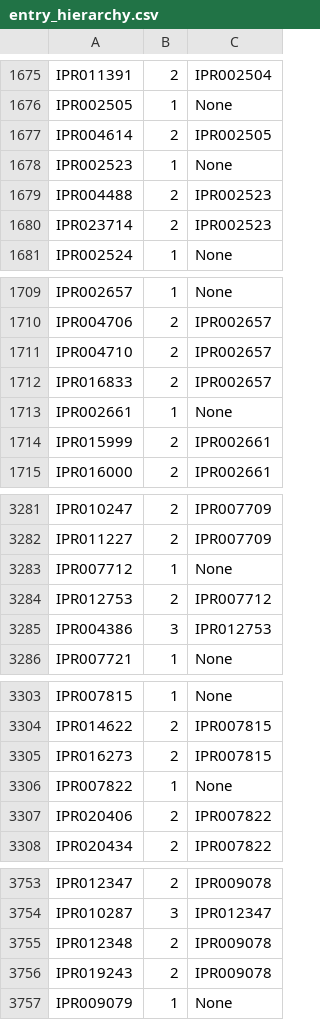
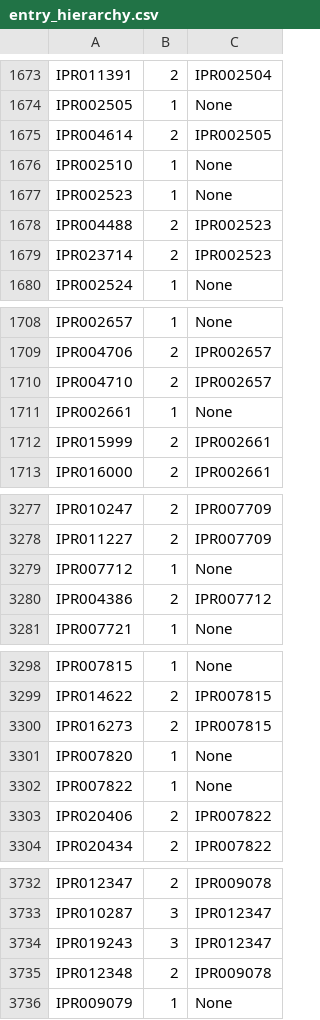
Before and after one commit to ebi-pf-team/interproscan, a CSV file: core/web/src/main/resources/entry_hierarchy.csv, drawn as a sheet; only a part is shown, gaps mark what is left out; the diff covers the shown part only.

```diff
--- a/core/web/src/main/resources/entry_hierarchy.csv
+++ b/core/web/src/main/resources/entry_hierarchy.csv
@@ -1677,2 +1675,3 @@ IPR002505, 1, None
 IPR004614, 2, IPR002505
+IPR002510, 1, None
 IPR002523, 1, None
@@ -1711,3 +1710,2 @@ IPR004706, 2, IPR002657
 IPR004710, 2, IPR002657
-IPR016833, 2, IPR002657
 IPR002661, 1, None
@@ -3283,4 +3279,3 @@ IPR011227, 2, IPR007709
 IPR007712, 1, None
-IPR012753, 2, IPR007712
-IPR004386, 3, IPR012753
+IPR004386, 2, IPR007712
 IPR007721, 1, None
@@ -3305,2 +3300,3 @@ IPR014622, 2, IPR007815
 IPR016273, 2, IPR007815
+IPR007820, 1, None
 IPR007822, 1, None
@@ -3754,4 +3733,4 @@ IPR012347, 2, IPR009078
 IPR010287, 3, IPR012347
+IPR019243, 3, IPR012347
 IPR012348, 2, IPR009078
-IPR019243, 2, IPR009078
 IPR009079, 1, None
```
Also changed, not shown: 21 removed rows and 1 edited cell elsewhere in this file, 1 other file.
